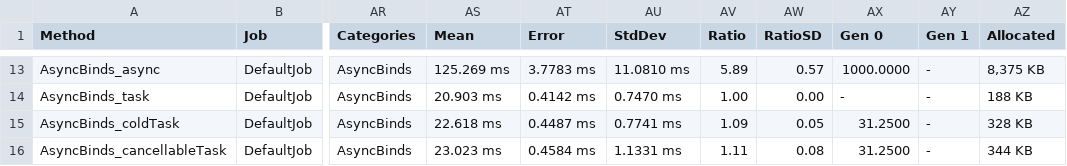
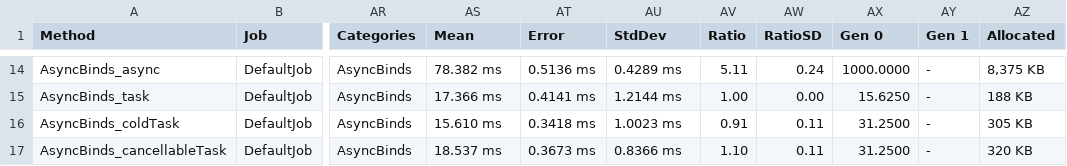
Before and after one commit to TheAngryByrd/IcedTasks, a CSV file: benchmarks/BenchmarkDotNet.Artifacts/results/IcedTasks.Benchmarks.AsyncBenchmarks-report.csv, drawn as a sheet; only a part is shown, gaps mark what is left out; addresses are those after the commit; the diff covers the shown part only; the diff names each change by its address in the sheet, - before the commit and + after, or states it on an @@ line.

```diff
--- a/benchmarks/BenchmarkDotNet.Artifacts/results/IcedTasks.Benchmarks.AsyncBenchmarks-report.csv
+++ b/benchmarks/BenchmarkDotNet.Artifacts/results/IcedTasks.Benchmarks.AsyncBenchmarks-report.csv
-AS14 (Mean): 125.269 ms
+AS14 (Mean): 78.382 ms
-AT14 (Error): 3.7783 ms
+AT14 (Error): 0.5136 ms
-AU14 (StdDev): 11.0810 ms
+AU14 (StdDev): 0.4289 ms
-AV14 (Ratio): 5.89
+AV14 (Ratio): 5.11
-AW14 (RatioSD): 0.57
+AW14 (RatioSD): 0.24
-AS15 (Mean): 20.903 ms
+AS15 (Mean): 17.366 ms
-AT15 (Error): 0.4142 ms
+AT15 (Error): 0.4141 ms
-AU15 (StdDev): 0.7470 ms
+AU15 (StdDev): 1.2144 ms
-AX15 (Gen 0): -
+AX15 (Gen 0): 15.6250
-AS16 (Mean): 22.618 ms
+AS16 (Mean): 15.610 ms
-AT16 (Error): 0.4487 ms
+AT16 (Error): 0.3418 ms
-AU16 (StdDev): 0.7741 ms
+AU16 (StdDev): 1.0023 ms
-AV16 (Ratio): 1.09
+AV16 (Ratio): 0.91
-AW16 (RatioSD): 0.05
+AW16 (RatioSD): 0.11
-AZ16 (Allocated): 328 KB
+AZ16 (Allocated): 305 KB
-AS17 (Mean): 23.023 ms
+AS17 (Mean): 18.537 ms
-AT17 (Error): 0.4584 ms
+AT17 (Error): 0.3673 ms
-AU17 (StdDev): 1.1331 ms
+AU17 (StdDev): 0.8366 ms
-AV17 (Ratio): 1.11
+AV17 (Ratio): 1.10
-AW17 (RatioSD): 0.08
+AW17 (RatioSD): 0.11
-AZ17 (Allocated): 344 KB
+AZ17 (Allocated): 320 KB
```
Also changed, not shown: 1 added row and 57 edited cells elsewhere in this file, 5 other files.
